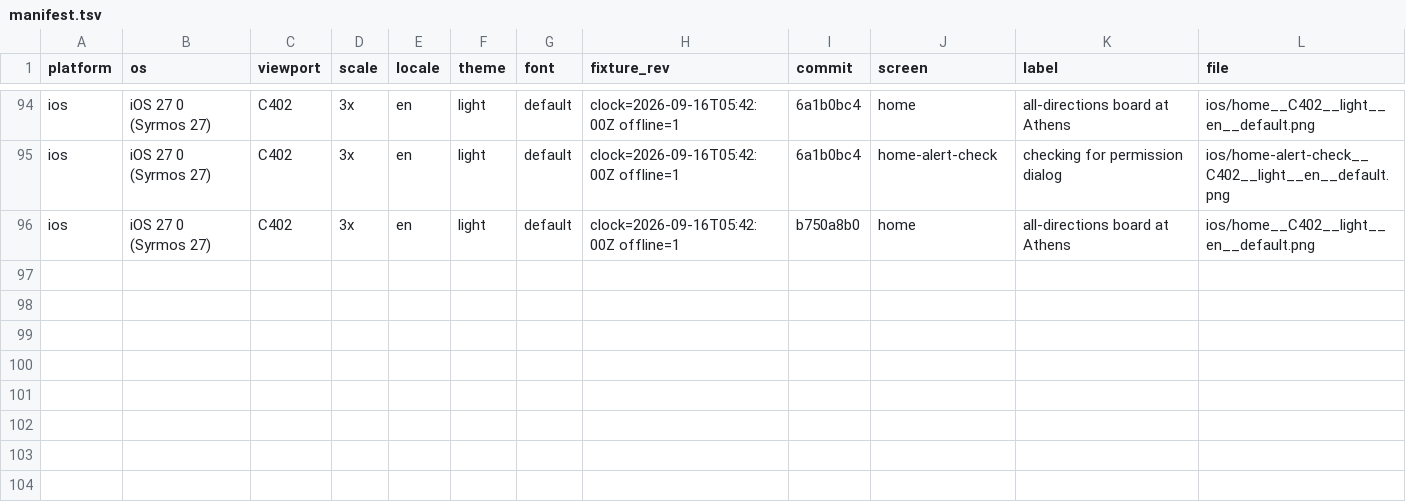
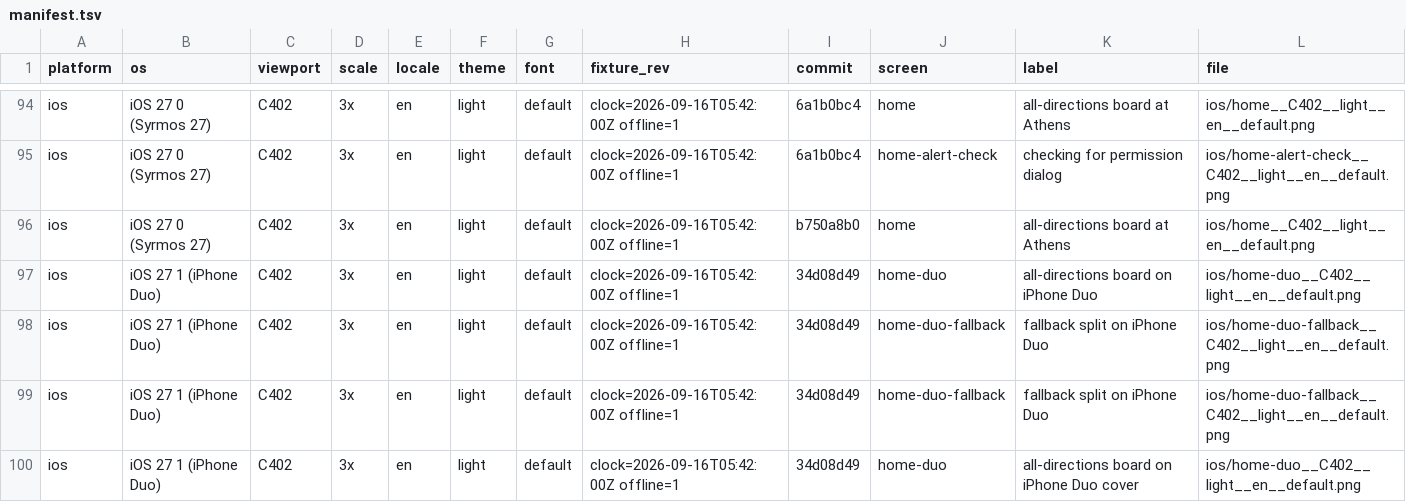
Before and after one commit to peterdsp/Syrmos, a TSV file: docs/screenshots/release-3.0.0/manifest.tsv, drawn as a sheet; only a part is shown, gaps mark what is left out; the diff names each change by its address in the sheet, - before the commit and + after, or states it on an @@ line.

Commit message:
fix(duo): correct the reserved-region API, fix the cover-display collapse
Runtime evidence from a booted iPhone Duo simulator, not a fixture render.

ReservedRegionAdapter called reservedRegions(kind:options:) on a SwiftUI
GeometryProxy. That member does not exist: the real 27.1 API is
UIView.reservedRegions(kind:options:), refined from -[UIView
reservedRegionsOfKind:options:], verified directly in iPhoneSimulator27.1.sdk.
Defining SYRMOS_DUO_SDK therefore would not have compiled, which is why it never
was, and every previous Duo result was the FALLBACK layout. The adapter now reads
regions from the UIKit view backing the SwiftUI content through one probe at the
window root, and the branch compiles.

With the branch compiled, two builds of this commit on the same Duo, same clock,
location and data mode: the fallback renders the answer card, the native
ArrangementView path renders a BLANK content area. SYRMOS_DUO_SDK is therefore
deliberately not defined in any checked-in configuration, because shipping it
would ship a blank Home on Duo. Recorded as reproduced-failing, not ready.

Fixed on the shipping path: on the Duo cover display the Home context tag and the
offline freshness pill shared one HStack, and the pill was squeezed below its
intrinsic width and wrapped ONE CHARACTER PER LINE into a vertical ribbon that
consumed the card and pushed the whole all-directions board off screen. It now
drops to two lines instead of squeezing. Before/after captures included.

docs/design/FOLDABLE-READINESS.md carries the dated evidence and states the
remaining gaps: Duo inner-display and posture captures unverified (the simulator
exposes several framebuffers and simctl captures one by default), Android
foldable unverified (no JDK on this machine, no foldable AVD defined).

Full iOS XCTest suite green.

```diff
--- a/docs/screenshots/release-3.0.0/manifest.tsv
+++ b/docs/screenshots/release-3.0.0/manifest.tsv
+row 97: ios | iOS 27 1 (iPhone Duo) | C402 | 3x | en | light | default | clock=2026-09-16T05:42:00Z offline=1 | 34d08d49 | home-duo | all-directions board on iPhone Duo | ios/home-duo__C402__light__en__default.png
+row 98: ios | iOS 27 1 (iPhone Duo) | C402 | 3x | en | light | default | clock=2026-09-16T05:42:00Z offline=1 | 34d08d49 | home-duo-fallback | fallback split on iPhone Duo | ios/home-duo-fallback__C402__light__en__default.png
+row 99: ios | iOS 27 1 (iPhone Duo) | C402 | 3x | en | light | default | clock=2026-09-16T05:42:00Z offline=1 | 34d08d49 | home-duo-fallback | fallback split on iPhone Duo | ios/home-duo-fallback__C402__light__en__default.png
+row 100: ios | iOS 27 1 (iPhone Duo) | C402 | 3x | en | light | default | clock=2026-09-16T05:42:00Z offline=1 | 34d08d49 | home-duo | all-directions board on iPhone Duo cover | ios/home-duo__C402__light__en__default.png
```
Also changed, not shown: 6 other files.
